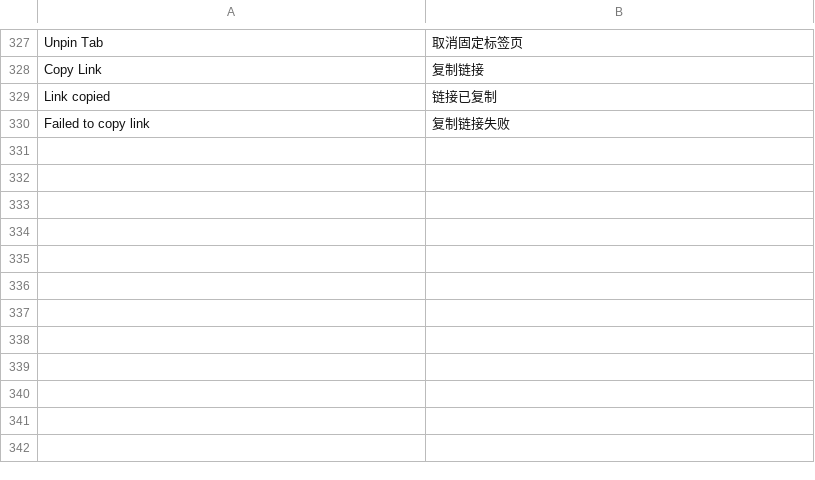
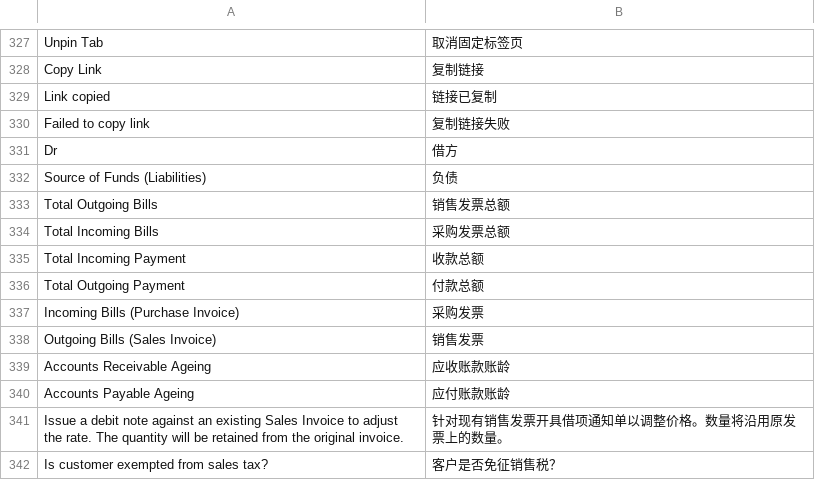
Before and after one commit to Pazuma/ajiERP, a CSV file: custom_filters/translations/zh.csv, drawn as a sheet; only a part is shown, gaps mark what is left out.

```diff
--- a/custom_filters/translations/zh.csv
+++ b/custom_filters/translations/zh.csv
@@ -473 +473,13 @@ Link copied,链接已复制
 Failed to copy link,复制链接失败
+Dr,借方
+Source of Funds (Liabilities),负债
+Total Outgoing Bills,销售发票总额
+Total Incoming Bills,采购发票总额
+Total Incoming Payment,收款总额
+Total Outgoing Payment,付款总额
+Incoming Bills (Purchase Invoice),采购发票
+Outgoing Bills (Sales Invoice),销售发票
+Accounts Receivable Ageing,应收账款账龄
+Accounts Payable Ageing,应付账款账龄
+Issue a debit note against an existing Sales Invoice to adjust the rate. The quantity will be retained from the original invoice.,针对现有销售发票开具借项通知单以调整价格。数量将沿用原发票上的数量。
+Is customer exempted from sales tax?,客户是否免征销售税？
```
Also changed, not shown: 9 other files.
